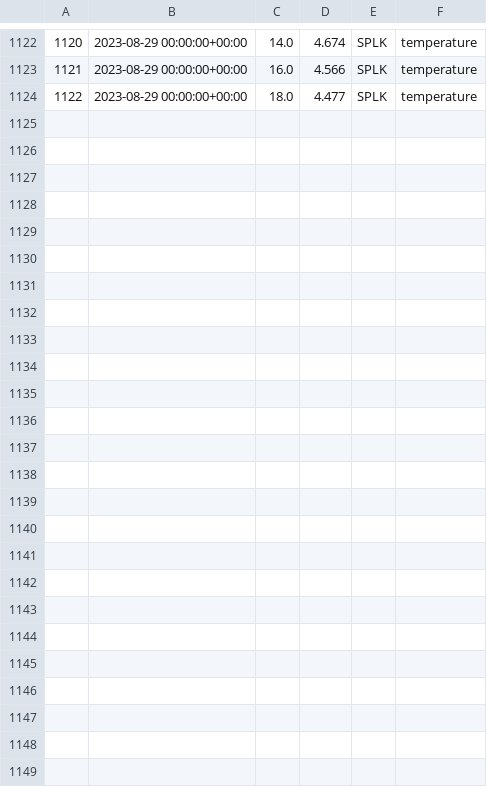
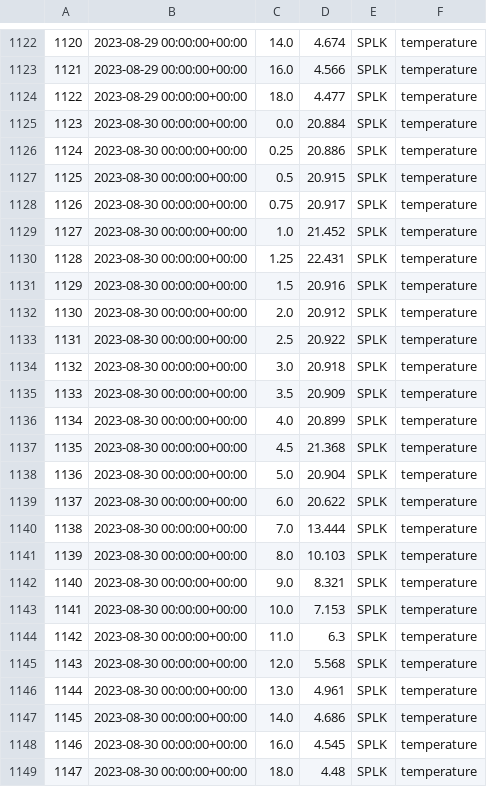
Before and after one commit to pschramm93/NTL_flare, a CSV file: D:/admin/Desktop/sp_daily.csv, drawn as a sheet; only a part is shown, gaps mark what is left out.

Commit message:
Add/Update CSV file

```diff
--- a/D:/admin/Desktop/sp_daily.csv
+++ b/D:/admin/Desktop/sp_daily.csv
@@ -1124 +1124,26 @@
 1122,2023-08-29 00:00:00+00:00,18.0,4.477,SPLK,temperature
+1123,2023-08-30 00:00:00+00:00,0.0,20.884,SPLK,temperature
+1124,2023-08-30 00:00:00+00:00,0.25,20.886,SPLK,temperature
+1125,2023-08-30 00:00:00+00:00,0.5,20.915,SPLK,temperature
+1126,2023-08-30 00:00:00+00:00,0.75,20.917,SPLK,temperature
+1127,2023-08-30 00:00:00+00:00,1.0,21.452,SPLK,temperature
+1128,2023-08-30 00:00:00+00:00,1.25,22.431,SPLK,temperature
+1129,2023-08-30 00:00:00+00:00,1.5,20.916,SPLK,temperature
+1130,2023-08-30 00:00:00+00:00,2.0,20.912,SPLK,temperature
+1131,2023-08-30 00:00:00+00:00,2.5,20.922,SPLK,temperature
+1132,2023-08-30 00:00:00+00:00,3.0,20.918,SPLK,temperature
+1133,2023-08-30 00:00:00+00:00,3.5,20.909,SPLK,temperature
+1134,2023-08-30 00:00:00+00:00,4.0,20.899,SPLK,temperature
+1135,2023-08-30 00:00:00+00:00,4.5,21.368,SPLK,temperature
+1136,2023-08-30 00:00:00+00:00,5.0,20.904,SPLK,temperature
+1137,2023-08-30 00:00:00+00:00,6.0,20.622,SPLK,temperature
+1138,2023-08-30 00:00:00+00:00,7.0,13.444,SPLK,temperature
+1139,2023-08-30 00:00:00+00:00,8.0,10.103,SPLK,temperature
+1140,2023-08-30 00:00:00+00:00,9.0,8.321,SPLK,temperature
+1141,2023-08-30 00:00:00+00:00,10.0,7.153,SPLK,temperature
+1142,2023-08-30 00:00:00+00:00,11.0,6.3,SPLK,temperature
+1143,2023-08-30 00:00:00+00:00,12.0,5.568,SPLK,temperature
+1144,2023-08-30 00:00:00+00:00,13.0,4.961,SPLK,temperature
+1145,2023-08-30 00:00:00+00:00,14.0,4.686,SPLK,temperature
+1146,2023-08-30 00:00:00+00:00,16.0,4.545,SPLK,temperature
+1147,2023-08-30 00:00:00+00:00,18.0,4.48,SPLK,temperature
```
